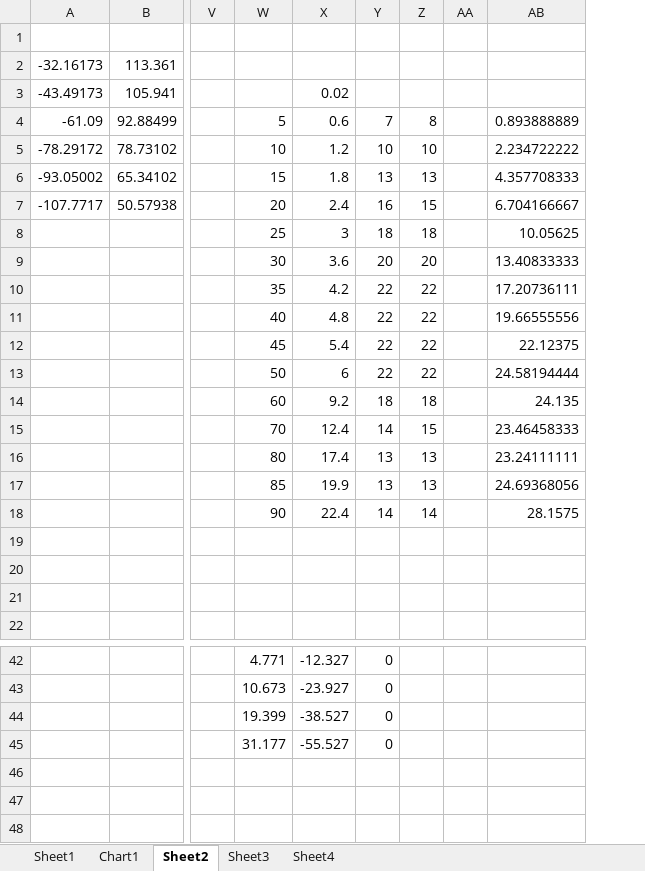
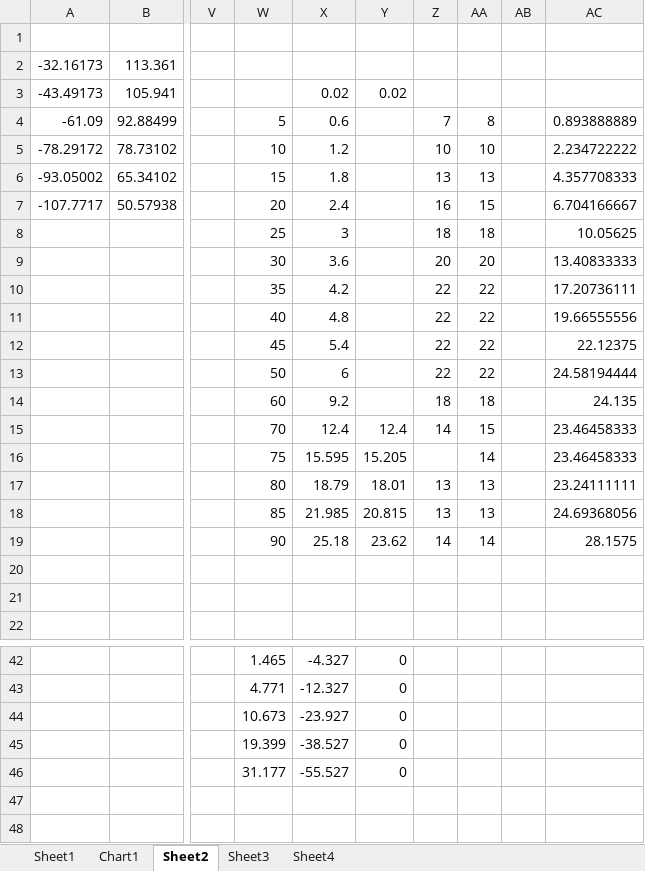
Before and after one commit to teeekay/CarND-MPC-Project, an Excel workbook: MPC.xlsx, sheet Sheet2, drawn as a sheet; only a part is shown, gaps mark what is left out; values as stored, in another font and other column widths than the file's, no borders; charts and pictures not drawn; addresses are those after the commit; the diff covers the shown part only; the diff names each change by its address in the sheet, - before the commit and + after, or states it on an @@ line.

```diff
--- a/MPC.xlsx (sheet Sheet2)
+++ b/MPC.xlsx (sheet Sheet2)
+column Y, rows 3-19: 0.02 |  |  |  |  |  |  |  |  |  |  |  | 12.4 | 15.205 | 18.01 | 20.815 | 23.62; rows 42-46: all 0
-W16: 80
+W16: 75
-X16: 17.4
+X16: 15.595
-Z16: 13
+Z16: (empty)
-AA16: 13
+AA16: 14
-AC16: 23.24111111
+AC16: 23.46458333
-W17: 85
+W17: 80
-X17: 19.9
+X17: 18.79
-AC17: 24.69368056
+AC17: 23.24111111
-W18: 90
+W18: 85
-X18: 22.4
+X18: 21.985
-Z18: 14
+Z18: 13
-AA18: 14
+AA18: 13
-AC18: 28.1575
+AC18: 24.69368056
-W19: (empty)
+W19: 90
-X19: (empty)
+X19: 25.18
-Z19: (empty)
+Z19: 14
-AA19: (empty)
+AA19: 14
-AC19: (empty)
+AC19: 28.1575
-W42: 4.771
+W42: 1.465
-X42: -12.327
+X42: -4.327
-Z42:Z45: 0
+Z42:Z45: (empty)
-W43: 10.673
+W43: 4.771
-X43: -23.927
+X43: -12.327
-W44: 19.399
+W44: 10.673
-X44: -38.527
+X44: -23.927
-W45: 31.177
+W45: 19.399
-X45: -55.527
+X45: -38.527
-W46: (empty)
+W46: 31.177
-X46: (empty)
+X46: -55.527
```
Also changed, not shown: 40 edited cells elsewhere in this sheet, formulas that keep their value, charts or pictures, 1 other file.
